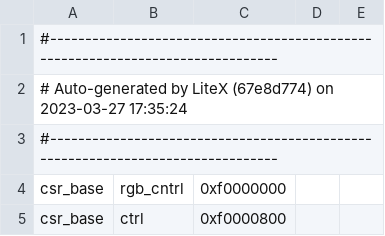
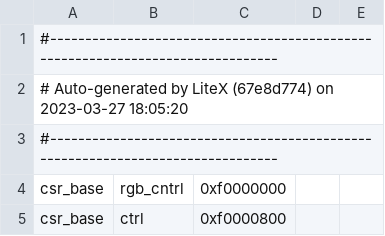
Before and after one commit to UNAL-Embebidos-Pantallas/UN-InfoBanner-Pantalla, a CSV file: csr.csv, drawn as a sheet; only a part is shown.

```diff
--- a/csr.csv
+++ b/csr.csv
@@ -1,3 +1,3 @@
 #--------------------------------------------------------------------------------
-# Auto-generated by LiteX (67e8d774) on 2023-03-27 17:35:24
+# Auto-generated by LiteX (67e8d774) on 2023-03-27 18:05:20
 #--------------------------------------------------------------------------------
```
Also changed, not shown: 3 other files.
